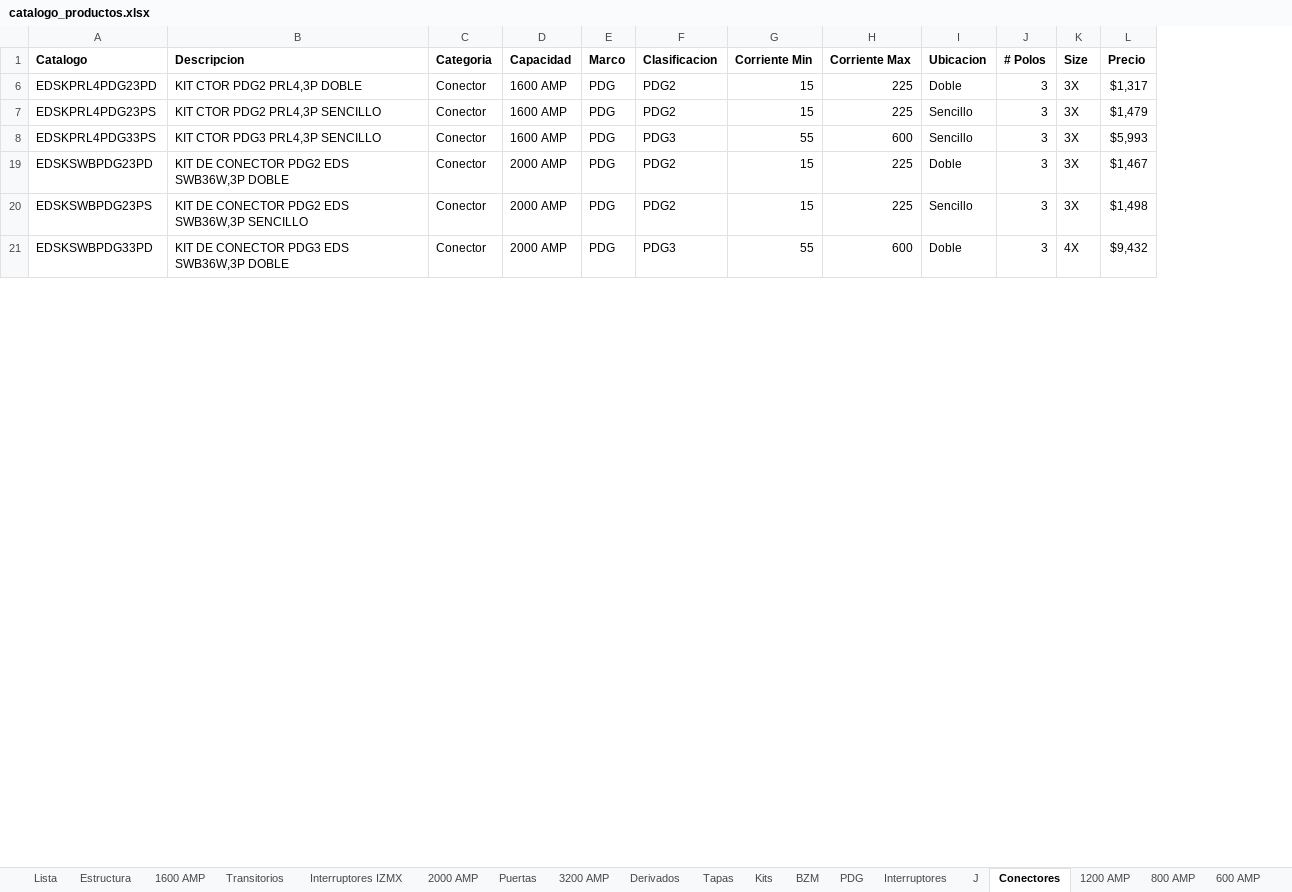
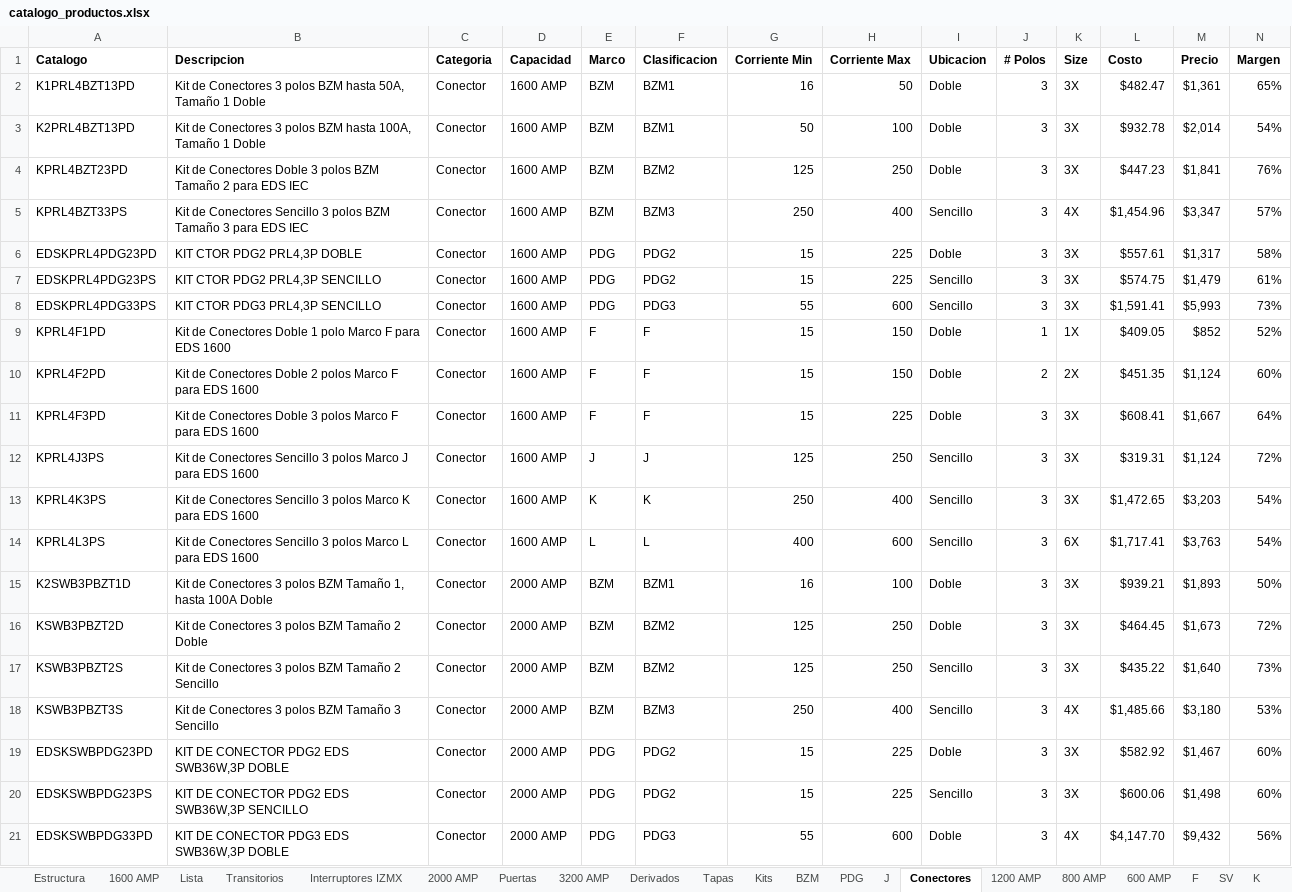
Before and after one commit to marcastillo-dev/Eaton, an Excel workbook: data/catalogo_productos.xlsx, sheet Conectores, drawn as a sheet; only a part is shown; values as stored, in another font and other column widths than the file's, no borders; the diff covers the shown part only; the diff names each change by its address in the sheet, - before the commit and + after, or states it on an @@ line.

Commit message:
Costo y Margen en Excel

```diff
--- a/data/catalogo_productos.xlsx (sheet Conectores)
+++ b/data/catalogo_productos.xlsx (sheet Conectores)
-sheet tab: Interruptores
@@ sheet tab order changed: Estructura | 1600 AMP | Lista | Transitorios | Interruptores IZMX | 2000 AMP | Puertas | 3200 AMP | Derivados | Tapas | Kits | BZM | PDG | J | Conectores | 1200 AMP | 800 AMP | 600 AMP | F | SV | K @@
+column L (Costo), rows 6-8: $557.61 | $574.75 | $1,591.41; rows 19-21: $582.92 | $600.06 | $4,147.70
+column N (Margen), rows 6-8: 58% | 61% | 73%; rows 19-21: 60% | 60% | 56%
+row 2: K1PRL4BZT13PD | Kit de Conectores 3 polos BZM hasta 50A, Tamaño 1 Doble | Conector | 1600 AMP | BZM | BZM1 | 16 | 50 | Doble | 3 | 3X | $482.47 | $1,361 | 65%
+row 3: K2PRL4BZT13PD | Kit de Conectores 3 polos BZM hasta 100A, Tamaño 1 Doble | Conector | 1600 AMP | BZM | BZM1 | 50 | 100 | Doble | 3 | 3X | $932.78 | $2,014 | 54%
+row 4: KPRL4BZT23PD | Kit de Conectores Doble 3 polos BZM Tamaño 2 para EDS IEC | Conector | 1600 AMP | BZM | BZM2 | 125 | 250 | Doble | 3 | 3X | $447.23 | $1,841 | 76%
+row 5: KPRL4BZT33PS | Kit de Conectores Sencillo 3 polos BZM Tamaño 3 para EDS IEC | Conector | 1600 AMP | BZM | BZM3 | 250 | 400 | Sencillo | 3 | 4X | $1,454.96 | $3,347 | 57%
+row 9: KPRL4F1PD | Kit de Conectores Doble 1 polo Marco F para EDS 1600 | Conector | 1600 AMP | F | F | 15 | 150 | Doble | 1 | 1X | $409.05 | $852 | 52%
+row 10: KPRL4F2PD | Kit de Conectores Doble 2 polos Marco F para EDS 1600 | Conector | 1600 AMP | F | F | 15 | 150 | Doble | 2 | 2X | $451.35 | $1,124 | 60%
+row 11: KPRL4F3PD | Kit de Conectores Doble 3 polos Marco F para EDS 1600 | Conector | 1600 AMP | F | F | 15 | 225 | Doble | 3 | 3X | $608.41 | $1,667 | 64%
+row 12: KPRL4J3PS | Kit de Conectores Sencillo 3 polos Marco J para EDS 1600 | Conector | 1600 AMP | J | J | 125 | 250 | Sencillo | 3 | 3X | $319.31 | $1,124 | 72%
+row 13: KPRL4K3PS | Kit de Conectores Sencillo 3 polos Marco K para EDS 1600 | Conector | 1600 AMP | K | K | 250 | 400 | Sencillo | 3 | 3X | $1,472.65 | $3,203 | 54%
+row 14: KPRL4L3PS | Kit de Conectores Sencillo 3 polos Marco L para EDS 1600 | Conector | 1600 AMP | L | L | 400 | 600 | Sencillo | 3 | 6X | $1,717.41 | $3,763 | 54%
+row 15: K2SWB3PBZT1D | Kit de Conectores 3 polos BZM Tamaño 1, hasta 100A Doble | Conector | 2000 AMP | BZM | BZM1 | 16 | 100 | Doble | 3 | 3X | $939.21 | $1,893 | 50%
+row 16: KSWB3PBZT2D | Kit de Conectores 3 polos BZM Tamaño 2 Doble | Conector | 2000 AMP | BZM | BZM2 | 125 | 250 | Doble | 3 | 3X | $464.45 | $1,673 | 72%
+row 17: KSWB3PBZT2S | Kit de Conectores 3 polos BZM Tamaño 2 Sencillo | Conector | 2000 AMP | BZM | BZM2 | 125 | 250 | Sencillo | 3 | 3X | $435.22 | $1,640 | 73%
+row 18: KSWB3PBZT3S | Kit de Conectores 3 polos BZM Tamaño 3 Sencillo | Conector | 2000 AMP | BZM | BZM3 | 250 | 400 | Sencillo | 3 | 4X | $1,485.66 | $3,180 | 53%
```
Also changed, not shown: 21 added rows elsewhere in this sheet, sheet PDG, sheet BZM, sheet Tapas, sheet SV, sheet 800 AMP, sheet 1200 AMP, 9 more sheets, docs/Costos_BZM_PDG.xlsx, 1 other file.
